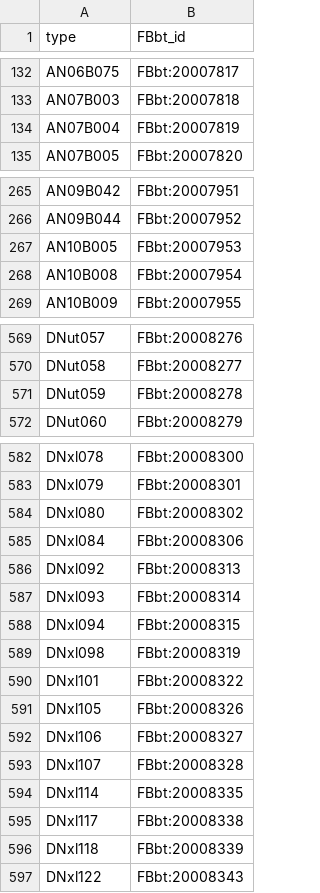
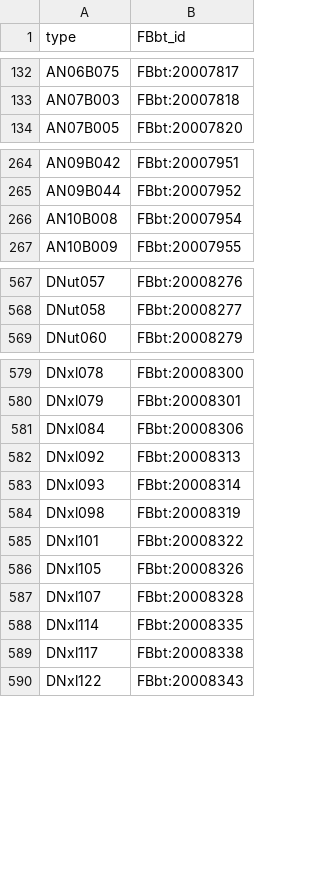
Before and after one commit to FlyBase/drosophila-anatomy-developmental-ontology, a TSV file: src/patterns/robot_template_projects/EM_neurons/sources/manc/new_cell_FBbt_ids.tsv, drawn as a sheet; only a part is shown, gaps mark what is left out; the diff covers the shown part only; the diff names each change by its address in the sheet, - before the commit and + after, or states it on an @@ line.

```diff
--- a/src/patterns/robot_template_projects/EM_neurons/sources/manc/new_cell_FBbt_ids.tsv
+++ b/src/patterns/robot_template_projects/EM_neurons/sources/manc/new_cell_FBbt_ids.tsv
-row 134: AN07B004 | FBbt:20007819
-row 267: AN10B005 | FBbt:20007953
-row 571: DNut059 | FBbt:20008278
-row 584: DNxl080 | FBbt:20008302
-row 588: DNxl094 | FBbt:20008315
-row 592: DNxl106 | FBbt:20008327
-row 596: DNxl118 | FBbt:20008339
```
Also changed, not shown: 2 removed rows elsewhere in this file, src/ontology/neuron_symbols.tsv, src/patterns/robot_template_projects/EM_neurons/registry/EM_neuron_registry.tsv, 10 other files.
